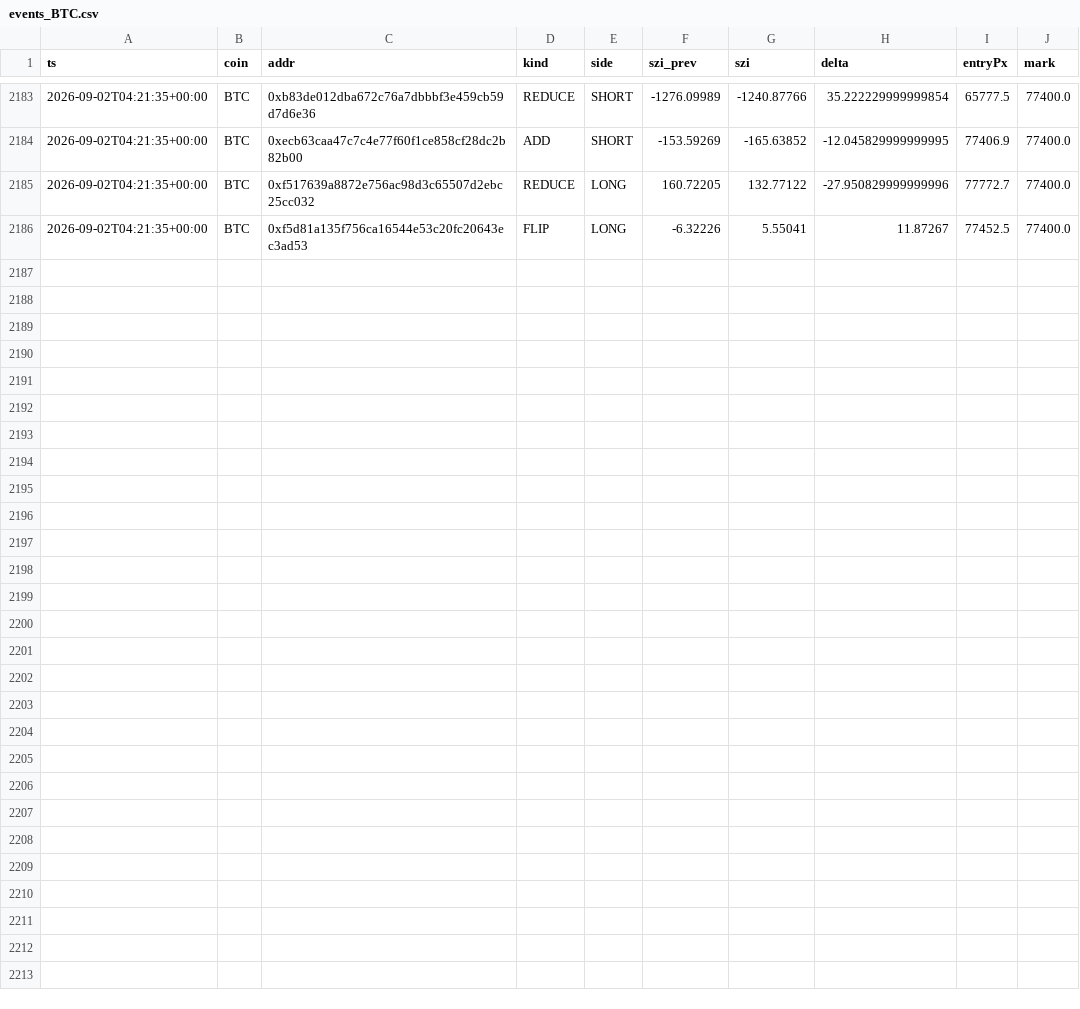
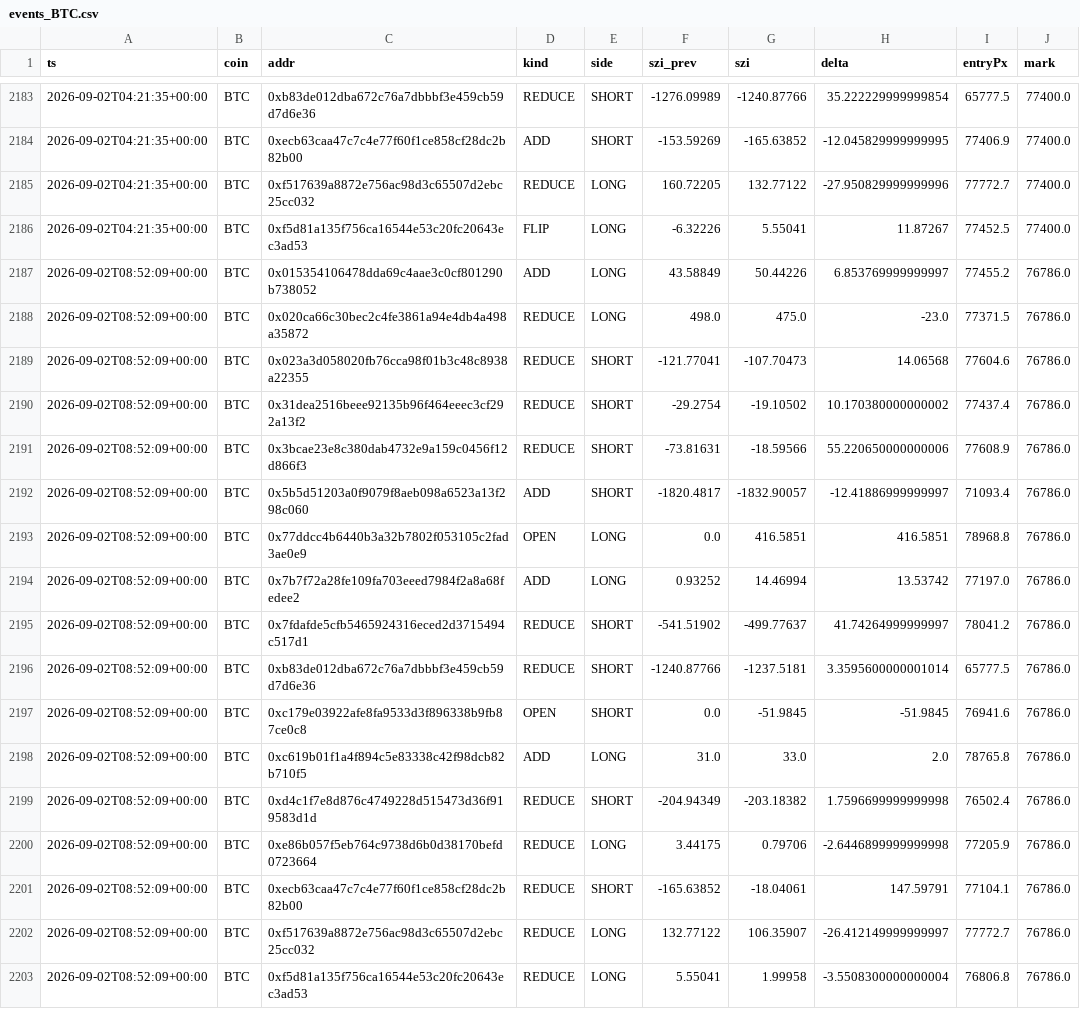
Before and after one commit to usa519831-tech/hl-whale-tracker, a CSV file: data/events_BTC.csv, drawn as a sheet; only a part is shown, gaps mark what is left out.

```diff
--- a/data/events_BTC.csv
+++ b/data/events_BTC.csv
@@ -2186 +2186,18 @@ ts,coin,addr,kind,side,szi_prev,szi,delta,entryPx,mark
 2026-09-02T04:21:35+00:00,BTC,0xf5d81a135f756ca16544e53c20fc20643ec3ad53,FLIP,LONG,-6.32226,5.55041,11.87267,77452.5,77400.0
+2026-09-02T08:52:09+00:00,BTC,0x015354106478dda69c4aae3c0cf801290b738052,ADD,LONG,43.58849,50.44226,6.853769999999997,77455.2,76786.0
+2026-09-02T08:52:09+00:00,BTC,0x020ca66c30bec2c4fe3861a94e4db4a498a35872,REDUCE,LONG,498.0,475.0,-23.0,77371.5,76786.0
+2026-09-02T08:52:09+00:00,BTC,0x023a3d058020fb76cca98f01b3c48c8938a22355,REDUCE,SHORT,-121.77041,-107.70473,14.06568,77604.6,76786.0
+2026-09-02T08:52:09+00:00,BTC,0x31dea2516beee92135b96f464eeec3cf292a13f2,REDUCE,SHORT,-29.2754,-19.10502,10.170380000000002,77437.4,76786.0
+2026-09-02T08:52:09+00:00,BTC,0x3bcae23e8c380dab4732e9a159c0456f12d866f3,REDUCE,SHORT,-73.81631,-18.59566,55.220650000000006,77608.9,76786.0
+2026-09-02T08:52:09+00:00,BTC,0x5b5d51203a0f9079f8aeb098a6523a13f298c060,ADD,SHORT,-1820.4817,-1832.90057,-12.41886999999997,71093.4,76786.0
+2026-09-02T08:52:09+00:00,BTC,0x77ddcc4b6440b3a32b7802f053105c2fad3ae0e9,OPEN,LONG,0.0,416.5851,416.5851,78968.8,76786.0
+2026-09-02T08:52:09+00:00,BTC,0x7b7f72a28fe109fa703eeed7984f2a8a68fedee2,ADD,LONG,0.93252,14.46994,13.53742,77197.0,76786.0
+2026-09-02T08:52:09+00:00,BTC,0x7fdafde5cfb5465924316eced2d3715494c517d1,REDUCE,SHORT,-541.51902,-499.77637,41.74264999999997,78041.2,76786.0
+2026-09-02T08:52:09+00:00,BTC,0xb83de012dba672c76a7dbbbf3e459cb59d7d6e36,REDUCE,SHORT,-1240.87766,-1237.5181,3.3595600000001014,65777.5,76786.0
+2026-09-02T08:52:09+00:00,BTC,0xc179e03922afe8fa9533d3f896338b9fb87ce0c8,OPEN,SHORT,0.0,-51.9845,-51.9845,76941.6,76786.0
+2026-09-02T08:52:09+00:00,BTC,0xc619b01f1a4f894c5e83338c42f98dcb82b710f5,ADD,LONG,31.0,33.0,2.0,78765.8,76786.0
+2026-09-02T08:52:09+00:00,BTC,0xd4c1f7e8d876c4749228d515473d36f919583d1d,REDUCE,SHORT,-204.94349,-203.18382,1.7596699999999998,76502.4,76786.0
+2026-09-02T08:52:09+00:00,BTC,0xe86b057f5eb764c9738d6b0d38170befd0723664,REDUCE,LONG,3.44175,0.79706,-2.6446899999999998,77205.9,76786.0
+2026-09-02T08:52:09+00:00,BTC,0xecb63caa47c7c4e77f60f1ce858cf28dc2b82b00,REDUCE,SHORT,-165.63852,-18.04061,147.59791,77104.1,76786.0
+2026-09-02T08:52:09+00:00,BTC,0xf517639a8872e756ac98d3c65507d2ebc25cc032,REDUCE,LONG,132.77122,106.35907,-26.412149999999997,77772.7,76786.0
+2026-09-02T08:52:09+00:00,BTC,0xf5d81a135f756ca16544e53c20fc20643ec3ad53,REDUCE,LONG,5.55041,1.99958,-3.5508300000000004,76806.8,76786.0
```
Also changed, not shown: data/agg_BTC.csv, data/agg_ETH.csv, 7 other files.
